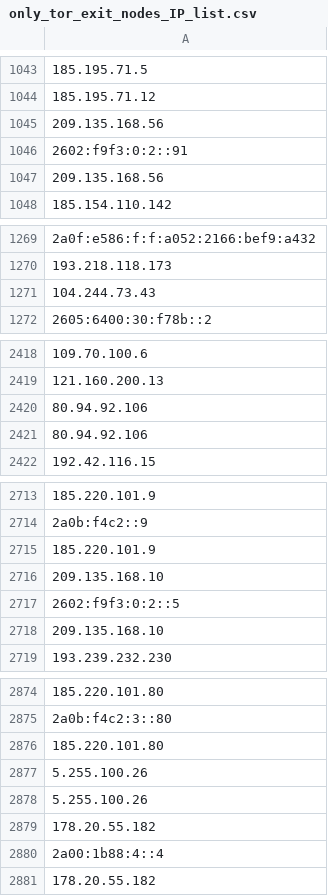
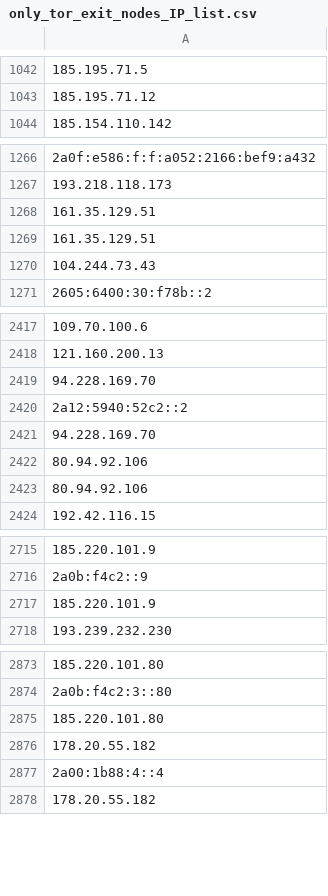
Before and after one commit to onlyforbakup/awesome-lists, a CSV file: Lists/TOR/only_tor_exit_nodes_IP_list.csv, drawn as a sheet; only a part is shown, gaps mark what is left out; removed rows and columns are numbered as before the commit, all else as after; the diff covers the shown part only; the diff names each change by its address in the sheet, - before the commit and + after, or states it on an @@ line.

```diff
--- a/Lists/TOR/only_tor_exit_nodes_IP_list.csv
+++ b/Lists/TOR/only_tor_exit_nodes_IP_list.csv
-row 1045: 209.135.168.56
-row 1046: 2602:f9f3:0:2::91
-row 1047: 209.135.168.56
+row 1268: 161.35.129.51
+row 1269: 161.35.129.51
+row 2419: 94.228.169.70
+row 2420: 2a12:5940:52c2::2
+row 2421: 94.228.169.70
-row 2716: 209.135.168.10
-row 2717: 2602:f9f3:0:2::5
-row 2718: 209.135.168.10
-row 2877: 5.255.100.26
-row 2878: 5.255.100.26
```
Also changed, not shown: 5 added rows, 2 removed rows and 1 edited cell elsewhere in this file, Lists/TOR/only_tor_guard_nodes_IP_list.csv, 2 other files.
